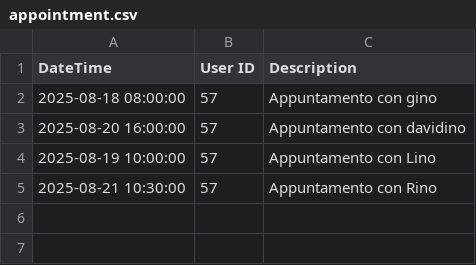
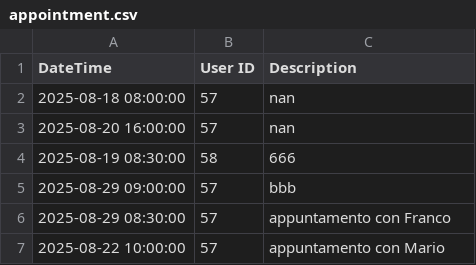
Before and after one commit to Rock3rz/IngSW, a CSV file: Src/DB/appointment.csv, drawn as a sheet.

Commit message:
Appointment modify oK!

```diff
--- a/Src/DB/appointment.csv
+++ b/Src/DB/appointment.csv
@@ -1,5 +1,7 @@
 DateTime,User ID,Description
-2025-08-18 08:00:00,57,Appuntamento con gino
-2025-08-20 16:00:00,57,Appuntamento con davidino
-2025-08-19 10:00:00,57,Appuntamento con Lino
-2025-08-21 10:30:00,57,Appuntamento con Rino
+2025-08-18 08:00:00,57,nan
+2025-08-20 16:00:00,57,nan
+2025-08-19 08:30:00,58,666
+2025-08-29 09:00:00,57,bbb
+2025-08-29 08:30:00,57,appuntamento con Franco
+2025-08-22 10:00:00,57,appuntamento con Mario
```
Also changed, not shown: Src/DB/user.csv, 4 other files.
